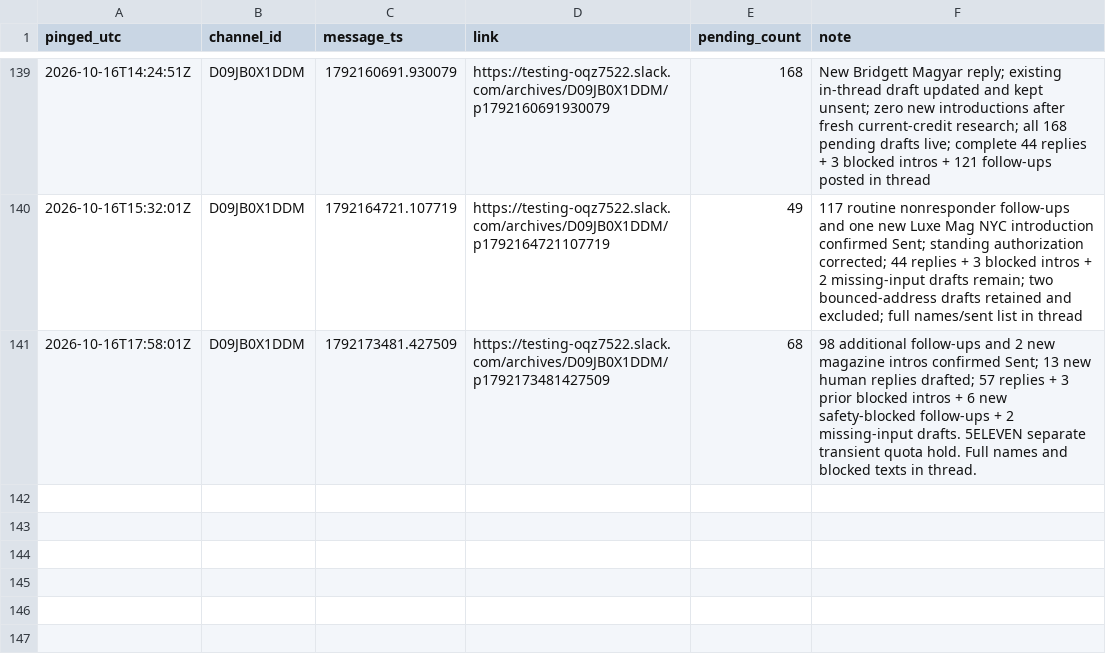
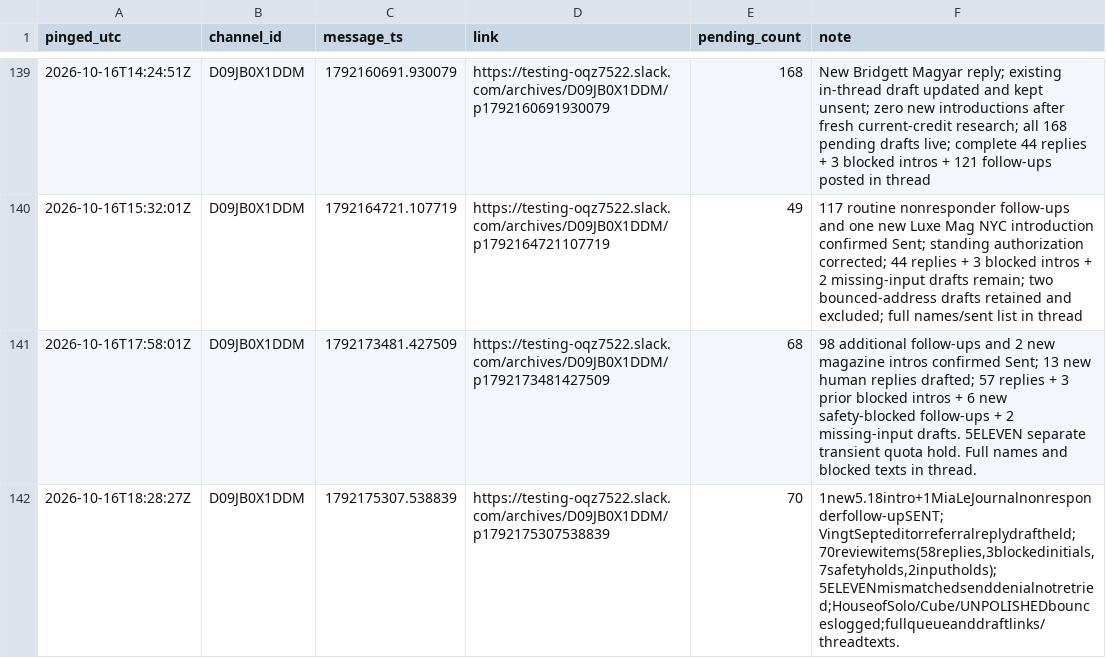
Before and after one commit to aidantorrence2/aidan-modern, a CSV file: marketing/outreach-log/slack-pings.csv, drawn as a sheet; only a part is shown, gaps mark what is left out.

Commit message:
Record 16 Oct 18 UTC verified sends, current review and fresh lead evidence

```diff
--- a/marketing/outreach-log/slack-pings.csv
+++ b/marketing/outreach-log/slack-pings.csv
@@ -141 +141,2 @@ pinged_utc,channel_id,message_ts,link,pending_count,note
 2026-10-16T17:58:01Z,D09JB0X1DDM,1792173481.427509,https://testing-oqz7522.slack.com/archives/D09JB0X1DDM/p1792173481427509,68,98 additional follow-ups and 2 new magazine intros confirmed Sent; 13 new human replies drafted; 57 replies + 3 prior blocked intros + 6 new safety-blocked follow-ups + 2 missing-input drafts. 5ELEVEN separate transient quota hold. Full names and blocked texts in thread.
+2026-10-16T18:28:27Z,D09JB0X1DDM,1792175307.538839,https://testing-oqz7522.slack.com/archives/D09JB0X1DDM/p1792175307538839,70,"1new5.18intro+1MiaLeJournalnonresponderfollow-upSENT; VingtSepteditorreferralreplydraftheld;70reviewitems(58replies,3blockedinitials,7safetyholds,2inputholds);5ELEVENmismatchedsenddenialnotretried;HouseofSolo/Cube/UNPOLISHEDbounceslogged;fullqueueanddraftlinks/threadtexts."
```
